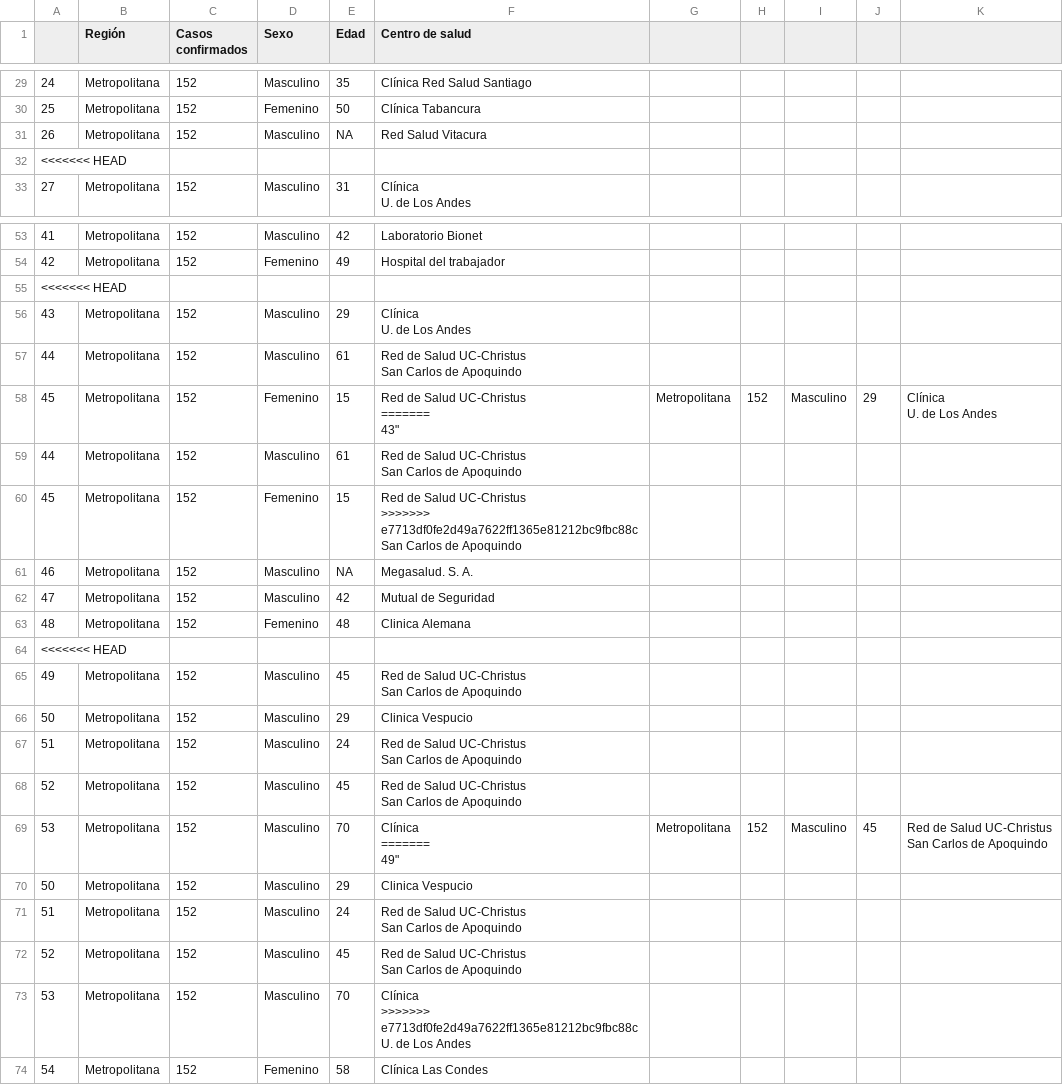
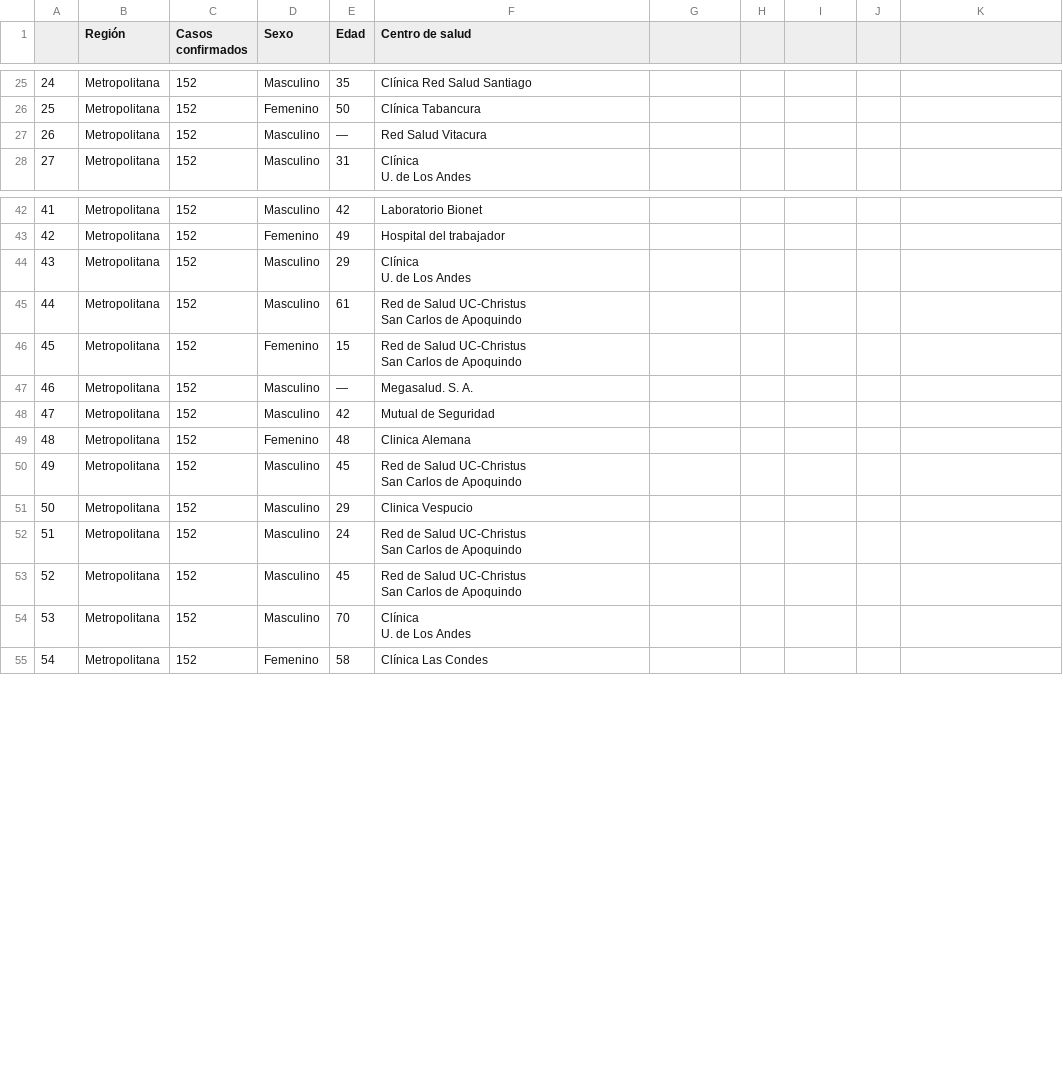
Before and after one commit to RoberMuniz/Clases, a CSV file: Class_03/CasosCovid_RM.csv, drawn as a sheet; only a part is shown, gaps mark what is left out; removed rows and columns are numbered as before the commit, all else as after; ↵ is a line break in a cell; the diff covers the shown part only; the diff names each change by its address in the sheet, - before the commit and + after, or states it on an @@ line.

```diff
--- a/Class_03/CasosCovid_RM.csv
+++ b/Class_03/CasosCovid_RM.csv
-E27 (Edad): NA
+E27 (Edad): —
-row 32: <<<<<<< HEAD
-row 55: <<<<<<< HEAD
-row 58: 45 | Metropolitana | 152 | Femenino | 15 | Red de Salud UC-Christus ↵ ======= ↵ 43" | Metropolitana | 152 | Masculino | 29 | Clínica ↵ U. de Los Andes
-row 59: 44 | Metropolitana | 152 | Masculino | 61 | Red de Salud UC-Christus ↵ San Carlos de Apoquindo
-F46 (Centro de salud): …Salud UC-Christus ↵ >>>>>>> e7713df0fe2d49a7622ff1365e81212bc9fbc88c ↵ San Carlos…
+F46 (Centro de salud): …Salud UC-Christus ↵ San Carlos…
-E47 (Edad): NA
+E47 (Edad): —
-row 64: <<<<<<< HEAD
-row 69: 53 | Metropolitana | 152 | Masculino | 70 | Clínica ↵ ======= ↵ 49" | Metropolitana | 152 | Masculino | 45 | Red de Salud UC-Christus ↵ San Carlos de Apoquindo
-row 70: 50 | Metropolitana | 152 | Masculino | 29 | Clinica Vespucio
-row 71: 51 | Metropolitana | 152 | Masculino | 24 | Red de Salud UC-Christus ↵ San Carlos de Apoquindo
-row 72: 52 | Metropolitana | 152 | Masculino | 45 | Red de Salud UC-Christus ↵ San Carlos de Apoquindo
-F54 (Centro de salud): Clínica ↵ >>>>>>> e7713df0fe2d49a7622ff1365e81212bc9fbc88c ↵ U. de…
+F54 (Centro de salud): Clínica ↵ U. de…
```
Also changed, not shown: 10 removed rows, 4 edited cells and row numbers in column A elsewhere in this file, 1 other file.
